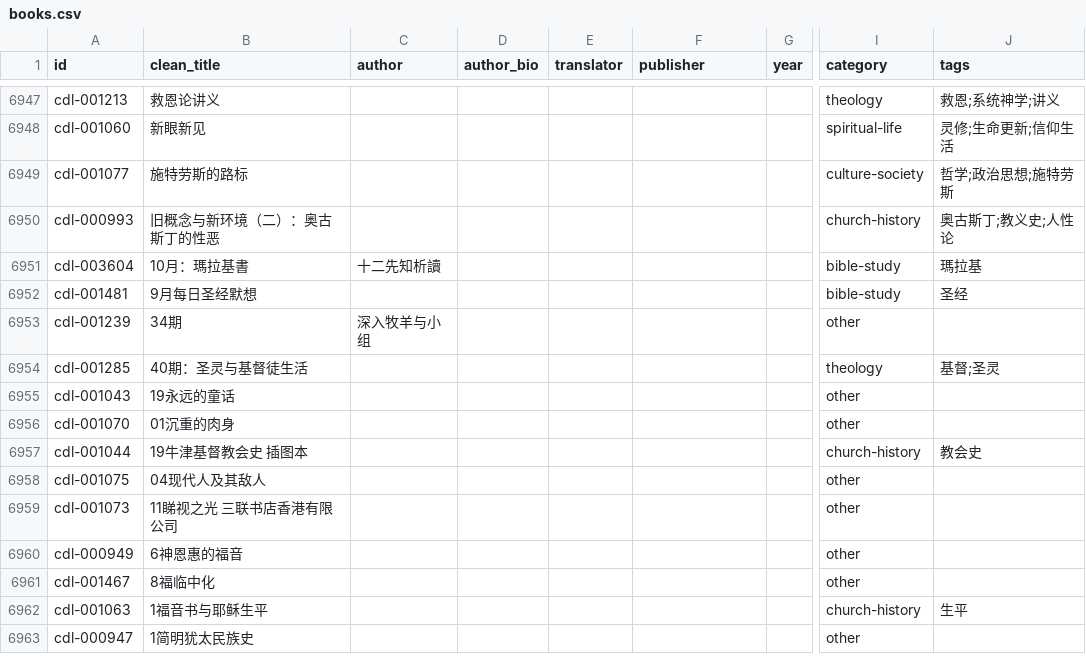
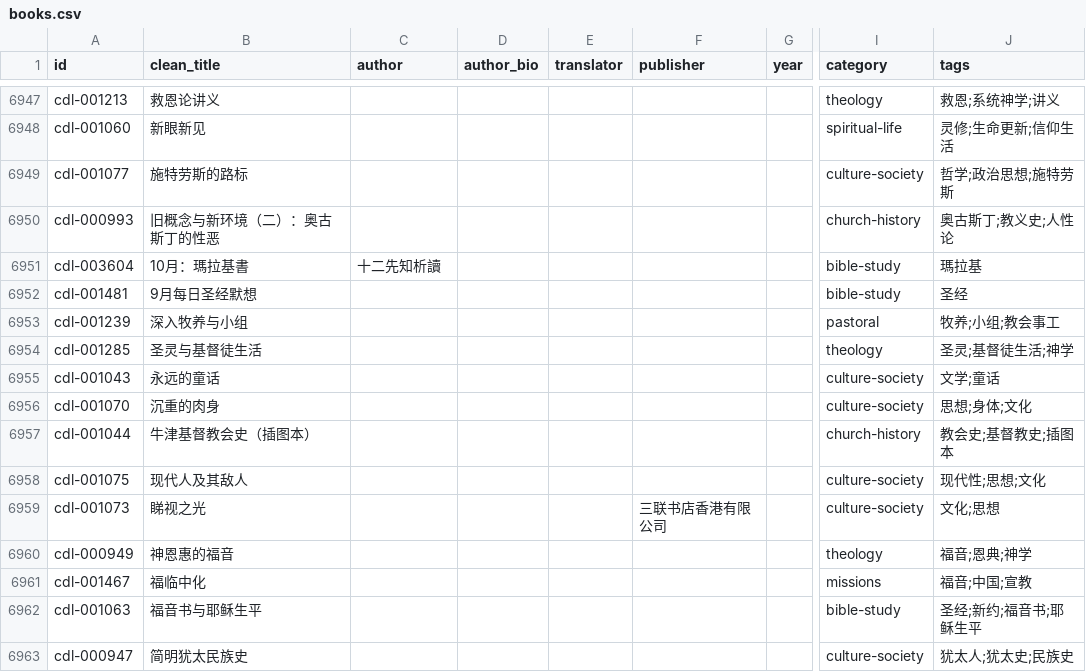
Before and after one commit to GioiaZheng/christian-digital-library, a CSV file: data/books.csv, drawn as a sheet; only a part is shown, gaps mark what is left out; the diff covers the shown part only; the diff names each change by its address in the sheet, - before the commit and + after, or states it on an @@ line.

Commit message:
清理尾部编号书目

```diff
--- a/data/books.csv
+++ b/data/books.csv
-B6953 (clean_title): 34期
+B6953 (clean_title): 深入牧养与小组
-C6953 (author): 深入牧羊与小组
+C6953 (author): (empty)
-I6953 (category): other
+I6953 (category): pastoral
-J6953 (tags): (empty)
+J6953 (tags): 牧养;小组;教会事工
-B6954 (clean_title): 40期：圣灵与基督徒生活
+B6954 (clean_title): 圣灵与基督徒生活
-J6954 (tags): 基督;圣灵
+J6954 (tags): 圣灵;基督徒生活;神学
-B6955 (clean_title): 19永远的童话
+B6955 (clean_title): 永远的童话
-I6955:I6956 (category): other
+I6955:I6956 (category): culture-society
-J6955 (tags): (empty)
+J6955 (tags): 文学;童话
-B6956 (clean_title): 01沉重的肉身
+B6956 (clean_title): 沉重的肉身
-J6956 (tags): (empty)
+J6956 (tags): 思想;身体;文化
-B6957 (clean_title): 19牛津基督教会史 插图本
+B6957 (clean_title): 牛津基督教会史（插图本）
-J6957 (tags): 教会史
+J6957 (tags): 教会史;基督教史;插图本
-B6958 (clean_title): 04现代人及其敌人
+B6958 (clean_title): 现代人及其敌人
-I6958:I6959 (category): other
+I6958:I6959 (category): culture-society
-J6958 (tags): (empty)
+J6958 (tags): 现代性;思想;文化
-B6959 (clean_title): 11睇视之光 三联书店香港有限公司
+B6959 (clean_title): 睇视之光
-F6959 (publisher): (empty)
+F6959 (publisher): 三联书店香港有限公司
-J6959 (tags): (empty)
+J6959 (tags): 文化;思想
-B6960 (clean_title): 6神恩惠的福音
+B6960 (clean_title): 神恩惠的福音
-I6960 (category): other
+I6960 (category): theology
-J6960 (tags): (empty)
+J6960 (tags): 福音;恩典;神学
-B6961 (clean_title): 8福临中化
+B6961 (clean_title): 福临中化
-I6961 (category): other
+I6961 (category): missions
-J6961 (tags): (empty)
+J6961 (tags): 福音;中国;宣教
-B6962 (clean_title): 1福音书与耶稣生平
+B6962 (clean_title): 福音书与耶稣生平
-I6962 (category): church-history
+I6962 (category): bible-study
-J6962 (tags): 生平
+J6962 (tags): 圣经;新约;福音书;耶稣生平
-B6963 (clean_title): 1简明犹太民族史
+B6963 (clean_title): 简明犹太民族史
-I6963 (category): other
+I6963 (category): culture-society
-J6963 (tags): (empty)
+J6963 (tags): 犹太人;犹太史;民族史
```
Also changed, not shown: 37 edited cells elsewhere in this file.
